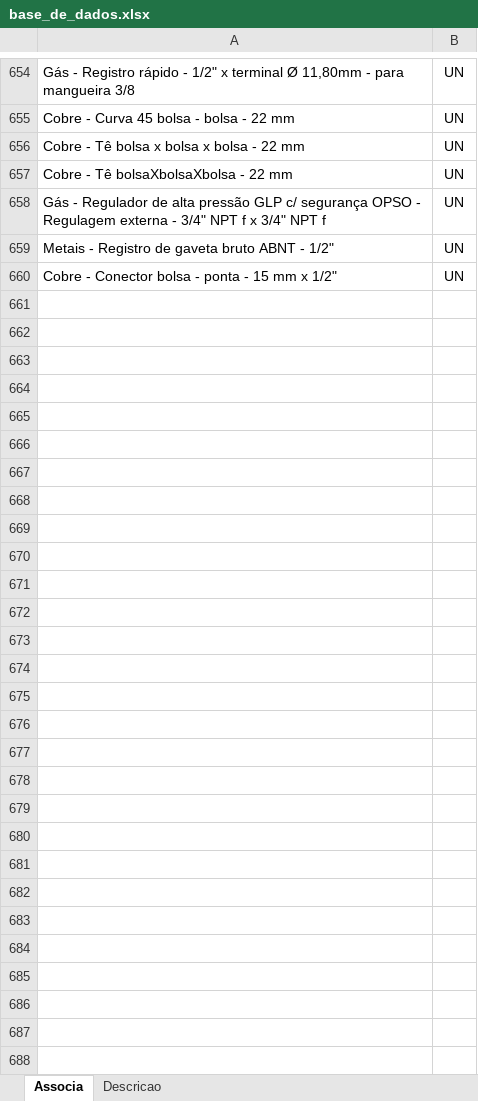
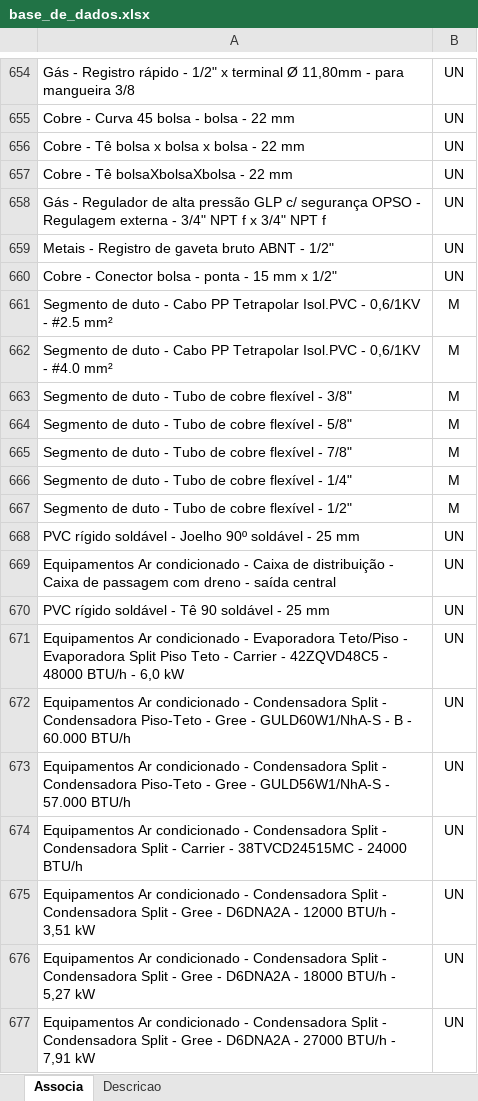
Before and after one commit to rodioegiufao/farmacia_janio, an Excel workbook: 3D/base_de_dados.xlsx, sheet Associa, drawn as a sheet; only a part is shown, gaps mark what is left out; values as stored, in another font and other column widths than the file's, no borders; the diff names each change by its address in the sheet, - before the commit and + after, or states it on an @@ line.

```diff
--- a/3D/base_de_dados.xlsx (sheet Associa)
+++ b/3D/base_de_dados.xlsx (sheet Associa)
+row 661: Segmento de duto - Cabo PP Tetrapolar Isol.PVC - 0,6/1KV - #2.5 mm² | M
+row 662: Segmento de duto - Cabo PP Tetrapolar Isol.PVC - 0,6/1KV - #4.0 mm² | M
+row 663: Segmento de duto - Tubo de cobre flexível - 3/8" | M
+row 664: Segmento de duto - Tubo de cobre flexível - 5/8" | M
+row 665: Segmento de duto - Tubo de cobre flexível - 7/8" | M
+row 666: Segmento de duto - Tubo de cobre flexível - 1/4" | M
+row 667: Segmento de duto - Tubo de cobre flexível - 1/2" | M
+row 668: PVC rígido soldável - Joelho 90º soldável - 25 mm | UN
+row 669: Equipamentos Ar condicionado - Caixa de distribuição - Caixa de passagem com dreno - saída central | UN
+row 670: PVC rígido soldável - Tê 90 soldável - 25 mm | UN
+row 671: Equipamentos Ar condicionado - Evaporadora Teto/Piso - Evaporadora Split Piso Teto - Carrier - 42ZQVD48C5 - 48000 BTU/h - 6,0 kW | UN
+row 672: Equipamentos Ar condicionado - Condensadora Split - Condensadora Piso-Teto - Gree - GULD60W1/NhA-S - B - 60.000 BTU/h | UN
+row 673: Equipamentos Ar condicionado - Condensadora Split - Condensadora Piso-Teto - Gree - GULD56W1/NhA-S - 57.000 BTU/h | UN
+row 674: Equipamentos Ar condicionado - Condensadora Split - Condensadora Split - Carrier - 38TVCD24515MC - 24000 BTU/h | UN
+row 675: Equipamentos Ar condicionado - Condensadora Split - Condensadora Split - Gree - D6DNA2A - 12000 BTU/h - 3,51 kW | UN
+row 676: Equipamentos Ar condicionado - Condensadora Split - Condensadora Split - Gree - D6DNA2A - 18000 BTU/h - 5,27 kW | UN
+row 677: Equipamentos Ar condicionado - Condensadora Split - Condensadora Split - Gree - D6DNA2A - 27000 BTU/h - 7,91 kW | UN
```
Also changed, not shown: sheet Descricao.
